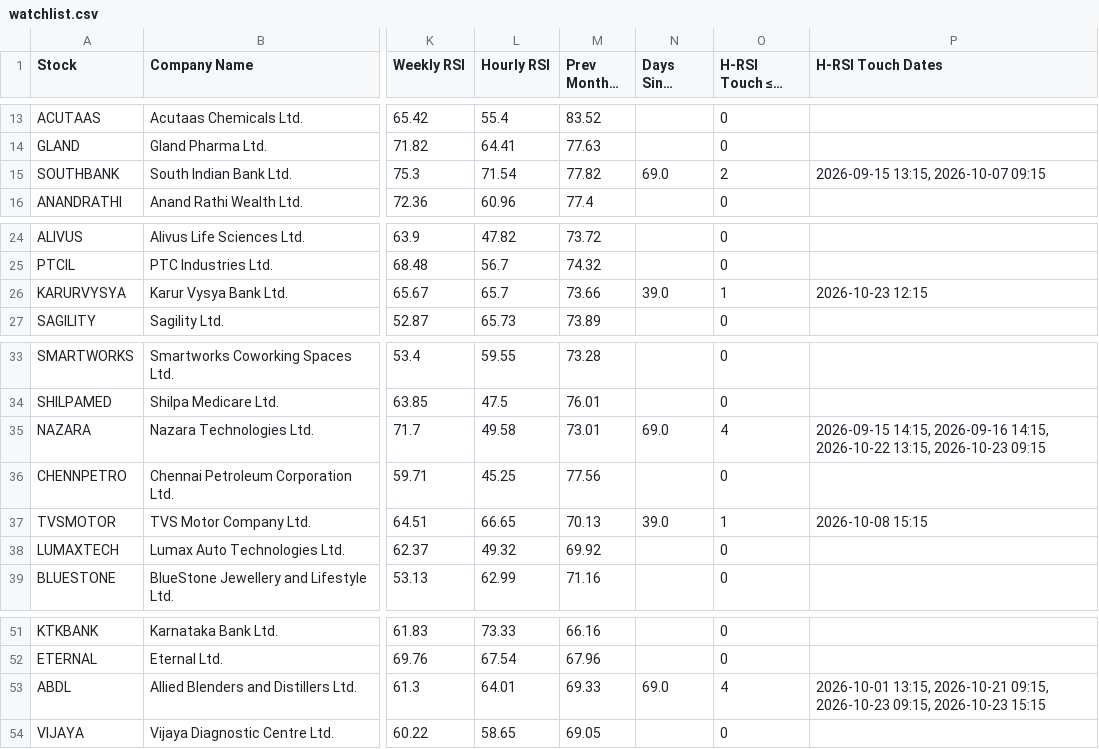
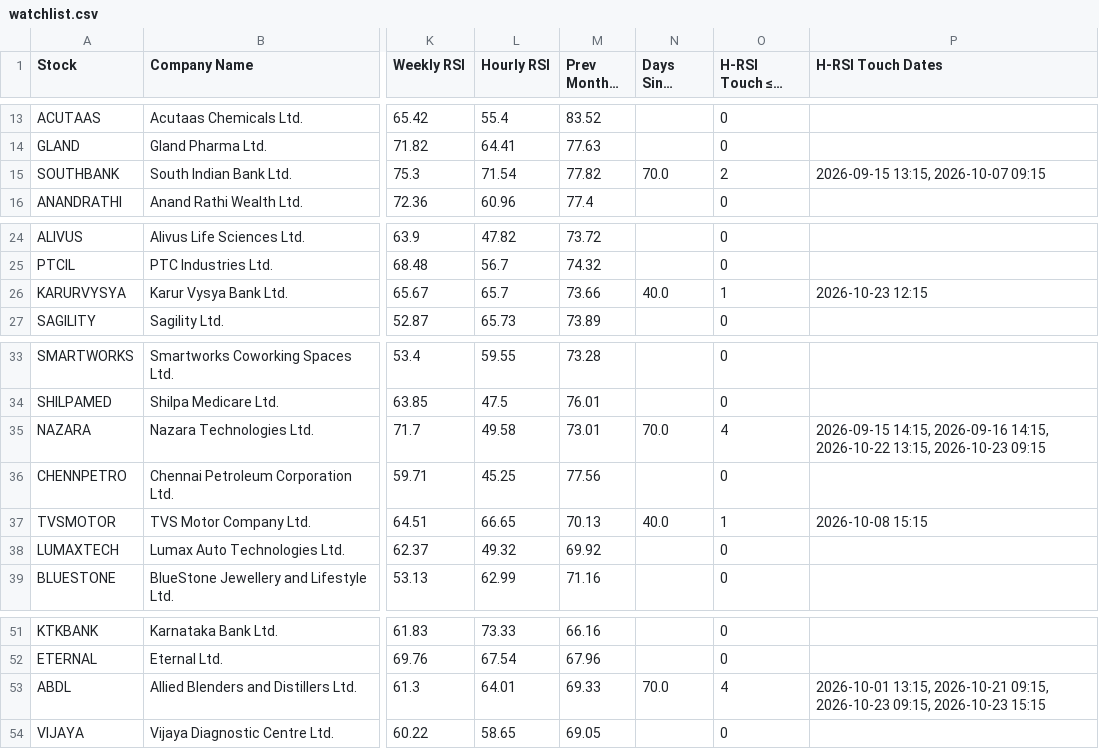
Before and after one commit to surajpjoshi/Montly_RSI, a CSV file: data/watchlist.csv, drawn as a sheet; only a part is shown, gaps mark what is left out; long unchanged cells end in …; the diff names each change by its address in the sheet, - before the commit and + after, or states it on an @@ line.

```diff
--- a/data/watchlist.csv
+++ b/data/watchlist.csv
-N15 (Days Since Cross): 69.0
+N15 (Days Since Cross): 70.0
-N26 (Days Since Cross): 39.0
+N26 (Days Since Cross): 40.0
-N35 (Days Since Cross): 69.0
+N35 (Days Since Cross): 70.0
-N37 (Days Since Cross): 39.0
+N37 (Days Since Cross): 40.0
-N53 (Days Since Cross): 69.0
+N53 (Days Since Cross): 70.0
```
Also changed, not shown: data/hourly_touch_history.csv.
